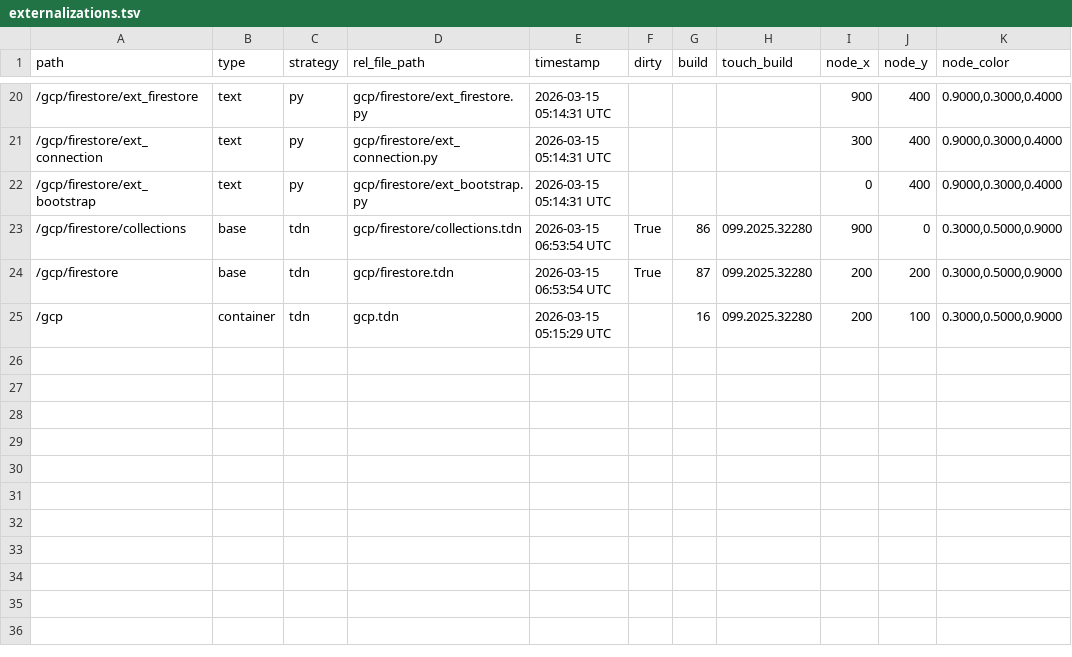
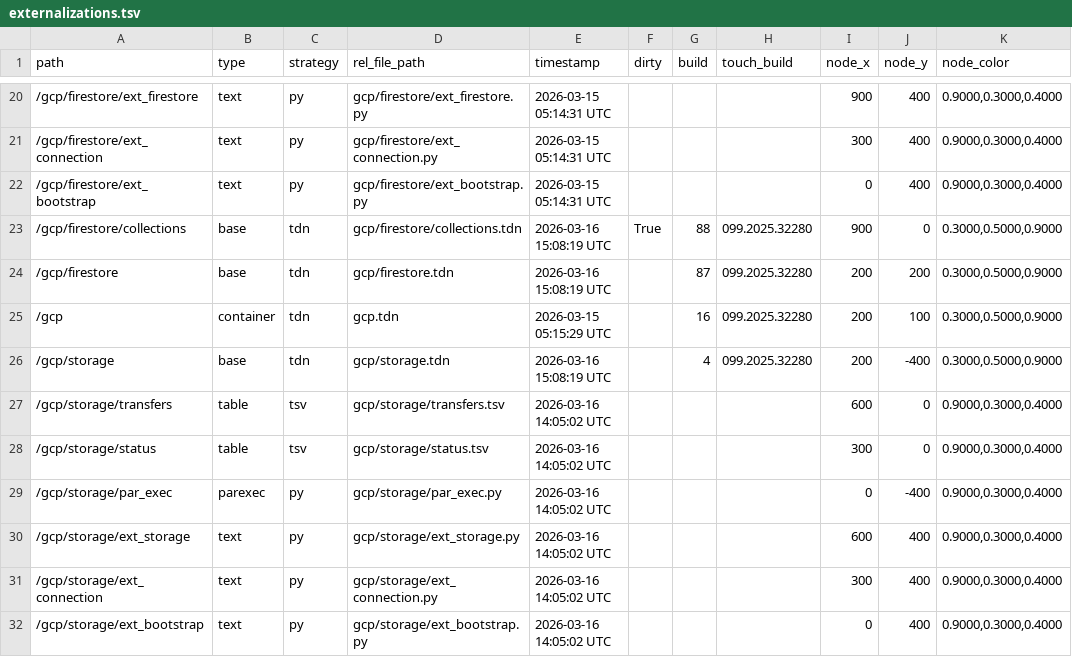
Before and after one commit to theexperiential/td-gcp, a TSV file: dev/gcp/externalizations.tsv, drawn as a sheet; only a part is shown, gaps mark what is left out.

```diff
--- a/dev/gcp/externalizations.tsv
+++ b/dev/gcp/externalizations.tsv
@@ -22,4 +22,11 @@ path	type	strategy	rel_file_path	timestamp	dirty	build	touch_build	node_x	node_y
 /gcp/firestore/ext_bootstrap	text	py	gcp/firestore/ext_bootstrap.py	2026-03-15 05:14:31 UTC				0	400	0.9000,0.3000,0.4000
-/gcp/firestore/collections	base	tdn	gcp/firestore/collections.tdn	2026-03-15 06:53:54 UTC	True	86	099.2025.32280	900	0	0.3000,0.5000,0.9000
-/gcp/firestore	base	tdn	gcp/firestore.tdn	2026-03-15 06:53:54 UTC	True	87	099.2025.32280	200	200	0.3000,0.5000,0.9000
+/gcp/firestore/collections	base	tdn	gcp/firestore/collections.tdn	2026-03-16 15:08:19 UTC	True	88	099.2025.32280	900	0	0.3000,0.5000,0.9000
+/gcp/firestore	base	tdn	gcp/firestore.tdn	2026-03-16 15:08:19 UTC		87	099.2025.32280	200	200	0.3000,0.5000,0.9000
 /gcp	container	tdn	gcp.tdn	2026-03-15 05:15:29 UTC		16	099.2025.32280	200	100	0.3000,0.5000,0.9000
+/gcp/storage	base	tdn	gcp/storage.tdn	2026-03-16 15:08:19 UTC		4	099.2025.32280	200	-400	0.3000,0.5000,0.9000
+/gcp/storage/transfers	table	tsv	gcp/storage/transfers.tsv	2026-03-16 14:05:02 UTC				600	0	0.9000,0.3000,0.4000
+/gcp/storage/status	table	tsv	gcp/storage/status.tsv	2026-03-16 14:05:02 UTC				300	0	0.9000,0.3000,0.4000
+/gcp/storage/par_exec	parexec	py	gcp/storage/par_exec.py	2026-03-16 14:05:02 UTC				0	-400	0.9000,0.3000,0.4000
+/gcp/storage/ext_storage	text	py	gcp/storage/ext_storage.py	2026-03-16 14:05:02 UTC				600	400	0.9000,0.3000,0.4000
+/gcp/storage/ext_connection	text	py	gcp/storage/ext_connection.py	2026-03-16 14:05:02 UTC				300	400	0.9000,0.3000,0.4000
+/gcp/storage/ext_bootstrap	text	py	gcp/storage/ext_bootstrap.py	2026-03-16 14:05:02 UTC				0	400	0.9000,0.3000,0.4000
```
Also changed, not shown: 24 other files.
